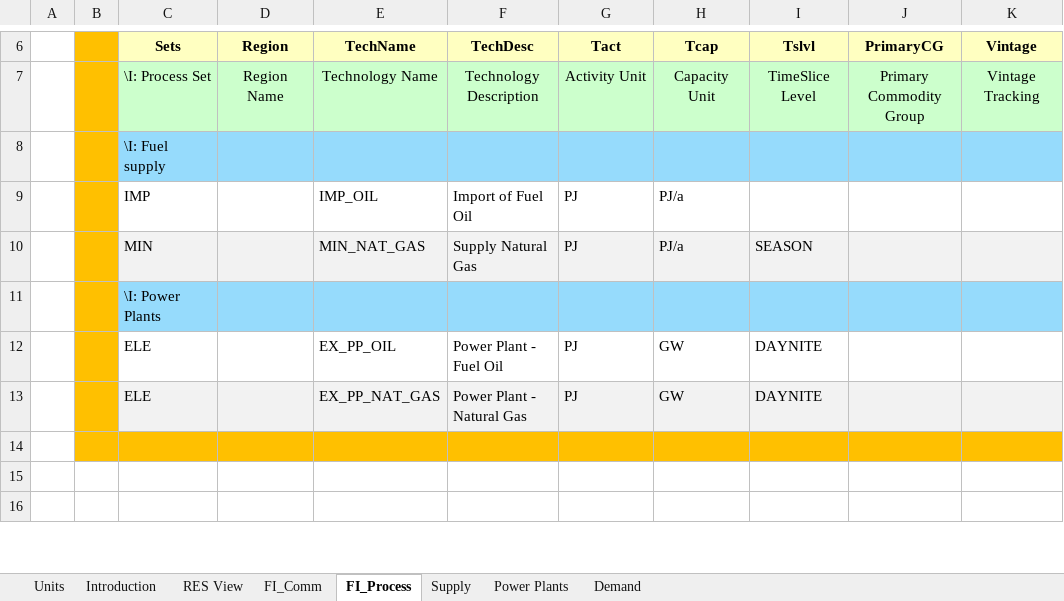
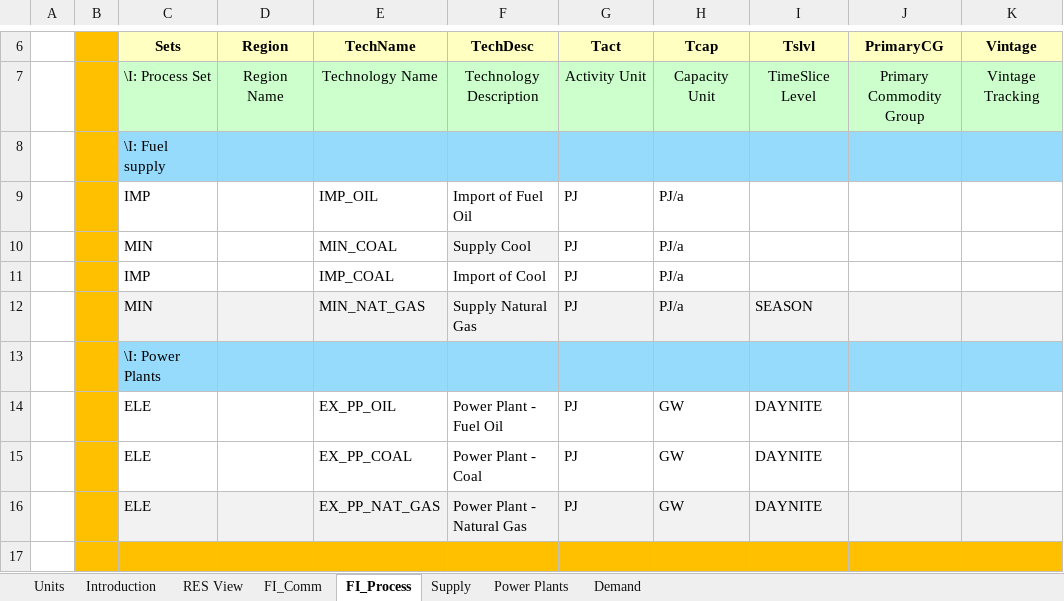
Before and after one commit to BFligier/Bfligier, an Excel workbook: VT_ELAND_ALL_V01.xlsx, sheet FI_Process, drawn as a sheet; only a part is shown, gaps mark what is left out; the shorter side is filled out with more unchanged rows; values as stored, in another font and other column widths than the file's, no borders; the diff names each change by its address in the sheet, - before the commit and + after, or states it on an @@ line.

```diff
--- a/VT_ELAND_ALL_V01.xlsx (sheet FI_Process)
+++ b/VT_ELAND_ALL_V01.xlsx (sheet FI_Process)
+row 10:  |  | MIN |  | MIN_COAL | Supply Cool | PJ | PJ/a
+row 11:  |  | IMP |  | IMP_COAL | Import of Cool | PJ | PJ/a
+row 15:  |  | ELE |  | EX_PP_COAL | Power Plant - Coal | PJ | GW | DAYNITE
```
Also changed, not shown: sheet Power Plants, sheet FI_Comm, sheet Supply, formulas that keep their value, charts or pictures.
